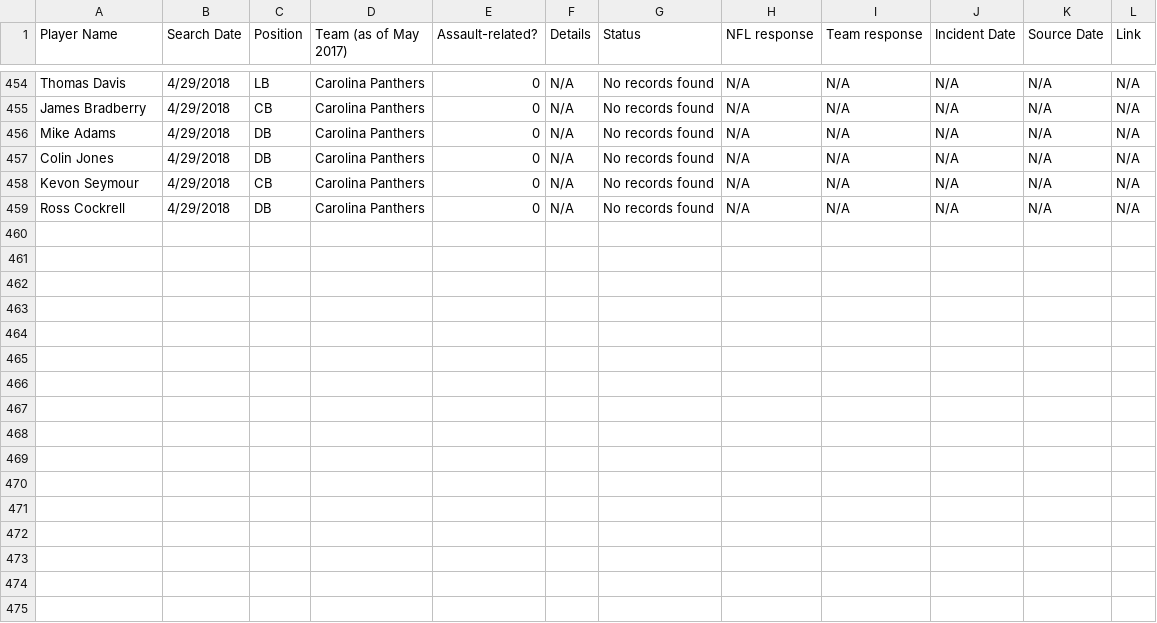
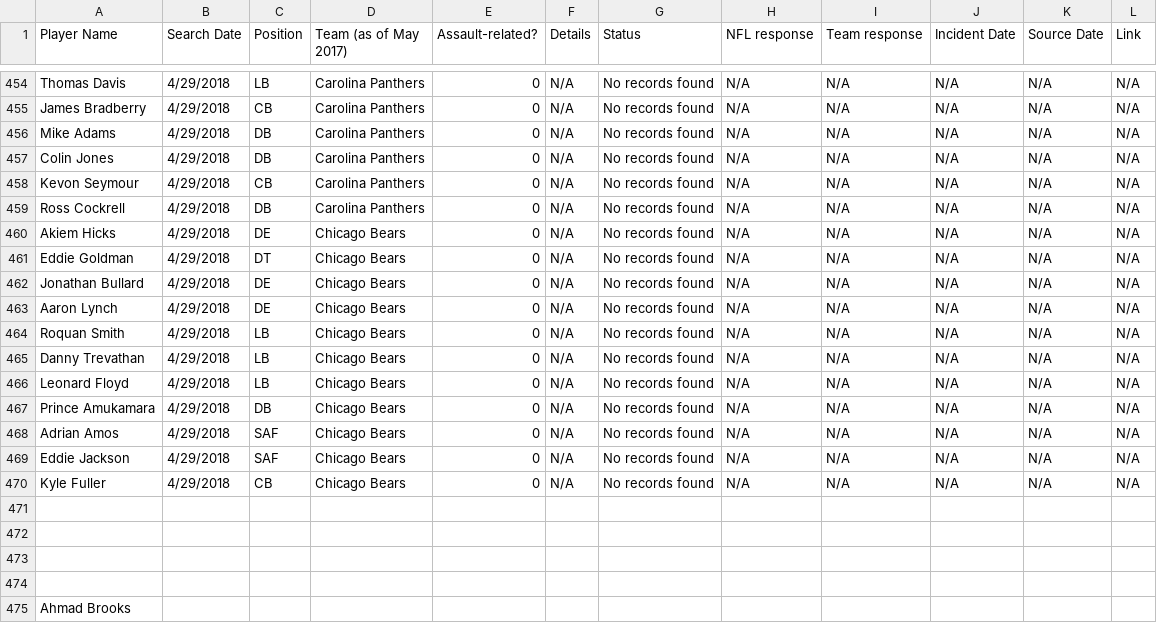
Before and after one commit to conservasian/draftwithrespectRepo, a CSV file: #dwr - Incidents.csv, drawn as a sheet; only a part is shown, gaps mark what is left out.

Commit message:
chicago bears defense

```diff
--- a/#dwr - Incidents.csv
+++ b/#dwr - Incidents.csv
@@ -459 +459,17 @@ Kevon Seymour,4/29/2018,CB,Carolina Panthers,0,N/A,No records found,N/A,N/A,N/A,
 Ross Cockrell,4/29/2018,DB,Carolina Panthers,0,N/A,No records found,N/A,N/A,N/A,N/A,N/A
+Akiem Hicks,4/29/2018,DE,Chicago Bears,0,N/A,No records found,N/A,N/A,N/A,N/A,N/A
+Eddie Goldman,4/29/2018,DT,Chicago Bears,0,N/A,No records found,N/A,N/A,N/A,N/A,N/A
+Jonathan Bullard,4/29/2018,DE,Chicago Bears,0,N/A,No records found,N/A,N/A,N/A,N/A,N/A
+Aaron Lynch,4/29/2018,DE,Chicago Bears,0,N/A,No records found,N/A,N/A,N/A,N/A,N/A
+Roquan Smith,4/29/2018,LB,Chicago Bears,0,N/A,No records found,N/A,N/A,N/A,N/A,N/A
+Danny Trevathan,4/29/2018,LB,Chicago Bears,0,N/A,No records found,N/A,N/A,N/A,N/A,N/A
+Leonard Floyd,4/29/2018,LB,Chicago Bears,0,N/A,No records found,N/A,N/A,N/A,N/A,N/A
+Prince Amukamara,4/29/2018,DB,Chicago Bears,0,N/A,No records found,N/A,N/A,N/A,N/A,N/A
+Adrian Amos,4/29/2018,SAF,Chicago Bears,0,N/A,No records found,N/A,N/A,N/A,N/A,N/A
+Eddie Jackson,4/29/2018,SAF,Chicago Bears,0,N/A,No records found,N/A,N/A,N/A,N/A,N/A
+Kyle Fuller,4/29/2018,CB,Chicago Bears,0,N/A,No records found,N/A,N/A,N/A,N/A,N/A
+,,,,,,,,,,,
+,,,,,,,,,,,
+,,,,,,,,,,,
+,,,,,,,,,,,
+Ahmad Brooks,,,,,,,,,,,
```
Also changed, not shown: 3 other files.
